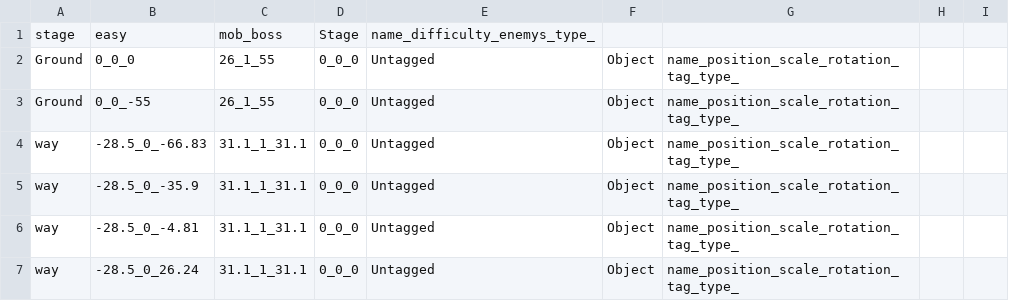
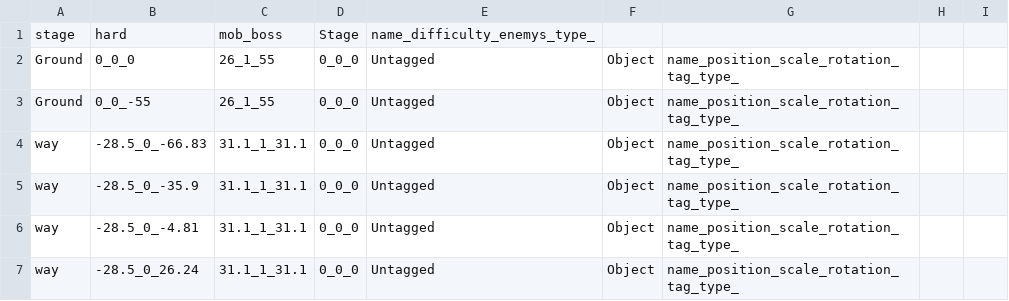
Before and after one commit to wizgame2023/2025-TeamD, a CSV file: Project/media/Levels/Map_S_Hard.csv, drawn as a sheet; only a part is shown.

```diff
--- a/Project/media/Levels/Map_S_Hard.csv
+++ b/Project/media/Levels/Map_S_Hard.csv
@@ -1,2 +1,2 @@
-stage,easy,mob_boss,Stage,name_difficulty_enemys_type_
+stage,hard,mob_boss,Stage,name_difficulty_enemys_type_
 Ground,0_0_0,26_1_55,0_0_0,Untagged,Object,name_position_scale_rotation_tag_type_
```
Also changed, not shown: Project/media/Levels/Map_S_Easy.csv, Project/media/Levels/Map_S_Normal.csv, 5 other files.
